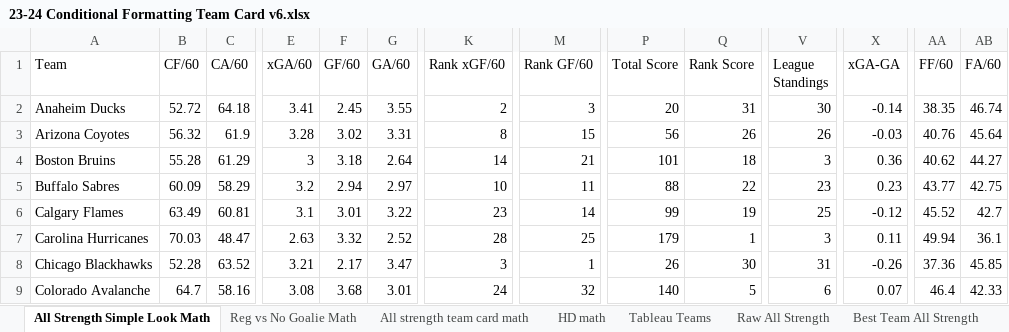
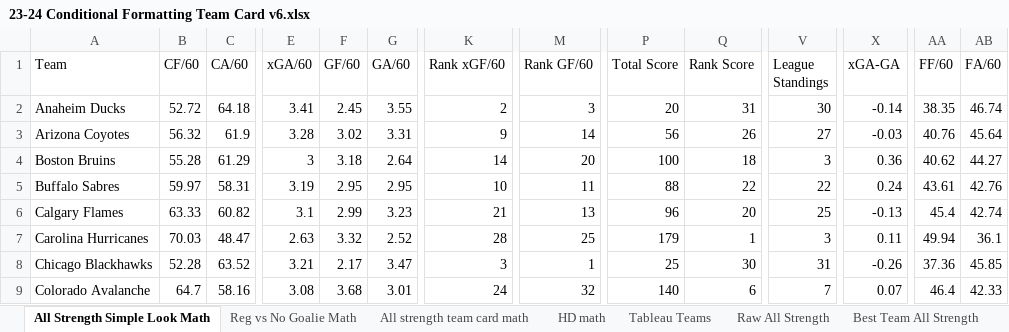
Before and after one commit to hatch47/DataAnalystProjects, an Excel workbook: 2023-24 Conditional Formatting Cards/23-24 Conditional Formatting Team Card v6.xlsx, sheet All Strength Simple Look Math, drawn as a sheet; only a part is shown, gaps mark what is left out; values as stored, in another font and other column widths than the file's, no borders; the diff covers the shown part only; the diff names each change by its address in the sheet, - before the commit and + after, or states it on an @@ line.

```diff
--- a/2023-24 Conditional Formatting Cards/23-24 Conditional Formatting Team Card v6.xlsx (sheet All Strength Simple Look Math)
+++ b/2023-24 Conditional Formatting Cards/23-24 Conditional Formatting Team Card v6.xlsx (sheet All Strength Simple Look Math)
-K3 (Rank xGF/60): 8
+K3 (Rank xGF/60): 9
-M3 (Rank GF/60): 15
+M3 (Rank GF/60): 14
-V3 (League Standings): 26
+V3 (League Standings): 27
-M4 (Rank GF/60): 21
+M4 (Rank GF/60): 20
-P4 (Total Score): 101
+P4 (Total Score): 100
-B5 (CF/60): 60.09
+B5 (CF/60): 59.97
-C5 (CA/60): 58.29
+C5 (CA/60): 58.31
-E5 (xGA/60): 3.2
+E5 (xGA/60): 3.19
-F5 (GF/60): 2.94
+F5 (GF/60): 2.95
-G5 (GA/60): 2.97
+G5 (GA/60): 2.95
-V5 (League Standings): 23
+V5 (League Standings): 22
-X5 (xGA-GA): 0.23
+X5 (xGA-GA): 0.24
-AA5 (FF/60): 43.77
+AA5 (FF/60): 43.61
-AB5 (FA/60): 42.75
+AB5 (FA/60): 42.76
-B6 (CF/60): 63.49
+B6 (CF/60): 63.33
-C6 (CA/60): 60.81
+C6 (CA/60): 60.82
-F6 (GF/60): 3.01
+F6 (GF/60): 2.99
-G6 (GA/60): 3.22
+G6 (GA/60): 3.23
-K6 (Rank xGF/60): 23
+K6 (Rank xGF/60): 21
-M6 (Rank GF/60): 14
+M6 (Rank GF/60): 13
-P6 (Total Score): 99
+P6 (Total Score): 96
-Q6 (Rank Score): 19
+Q6 (Rank Score): 20
-X6 (xGA-GA): -0.12
+X6 (xGA-GA): -0.13
-AA6 (FF/60): 45.52
+AA6 (FF/60): 45.4
-AB6 (FA/60): 42.7
+AB6 (FA/60): 42.74
-P8 (Total Score): 26
+P8 (Total Score): 25
-Q9 (Rank Score): 5
+Q9 (Rank Score): 6
-V9 (League Standings): 6
+V9 (League Standings): 7
```
Also changed, not shown: 213 edited cells elsewhere in this sheet, sheet Raw All Strength, sheet All strength team card math, sheet Reg vs No Goalie, sheet Reg vs No Goalie Math, sheet Best Team All Strength, sheet HD Best Team List, 6 more sheets, formulas that keep their value, 2 other files.
